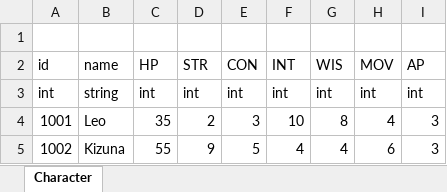
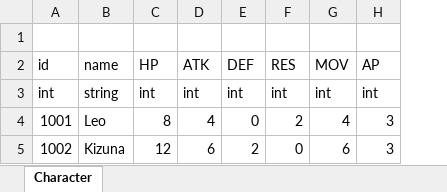
Before and after one commit to LUOHONGPENG/HermitRabbit, an Excel workbook: Assets/Excel/Character.xlsx, sheet Character, drawn as a sheet; only a part is shown; values as stored, in another font and other column widths than the file's, no borders; removed rows and columns are numbered as before the commit, all else as after; the diff names each change by its address in the sheet, - before the commit and + after, or states it on an @@ line.

```diff
--- a/Assets/Excel/Character.xlsx (sheet Character)
+++ b/Assets/Excel/Character.xlsx (sheet Character)
-column D (STR), rows 3-5: int | 2 | 9
-column E (CON), rows 3-5: int | 3 | 5
-column G (WIS), rows 3-5: int | 8 | 4
+column E (DEF), rows 3-5: int | 0 | 2
+column F (RES), rows 3-5: int | 2 | 0
-D2: INT
+D2: ATK
-C4 (HP): 35
+C4 (HP): 8
-D4 (ATK): 10
+D4 (ATK): 4
-C5 (HP): 55
+C5 (HP): 12
-D5 (ATK): 4
+D5 (ATK): 6
```
Also changed, not shown: Assets/Excel/Foe.xlsx, 18 other files.
